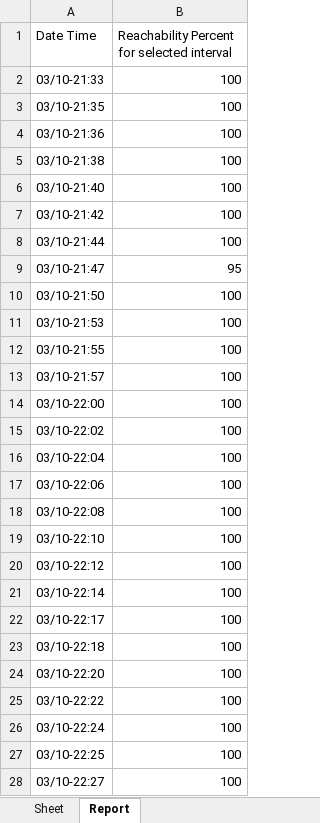
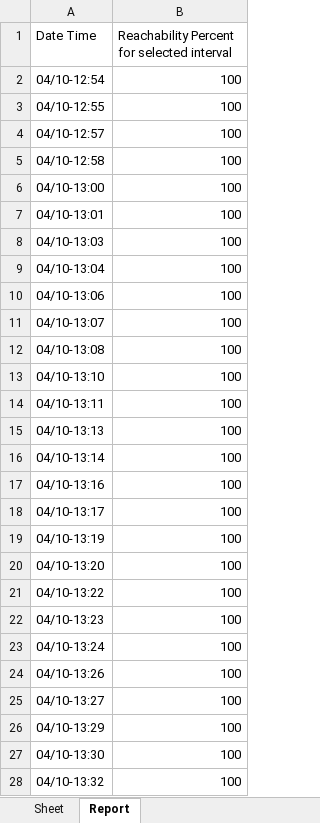
Before and after one commit to rohitdhavade/Home_internet_monitoring, an Excel workbook: Report - Copy.xlsx, sheet Report, drawn as a sheet; only a part is shown; values as stored, in another font and other column widths than the file's, no borders; charts and pictures not drawn; removed rows and columns are numbered as before the commit, all else as after; the diff covers the shown part only; the diff names each change by its address in the sheet, - before the commit and + after, or states it on an @@ line.

```diff
--- a/Report - Copy.xlsx (sheet Report)
+++ b/Report - Copy.xlsx (sheet Report)
-A2 (Date Time): 03/10-21:33
+A2 (Date Time): 04/10-12:54
-A3 (Date Time): 03/10-21:35
+A3 (Date Time): 04/10-12:55
-A4 (Date Time): 03/10-21:36
+A4 (Date Time): 04/10-12:57
-A5 (Date Time): 03/10-21:38
+A5 (Date Time): 04/10-12:58
-A6 (Date Time): 03/10-21:40
+A6 (Date Time): 04/10-13:00
-A7 (Date Time): 03/10-21:42
+A7 (Date Time): 04/10-13:01
+row 8: 04/10-13:03 | 100
-A9 (Date Time): 03/10-21:44
+A9 (Date Time): 04/10-13:04
-row 9: 03/10-21:47 | 95
-A10 (Date Time): 03/10-21:50
+A10 (Date Time): 04/10-13:06
-A11 (Date Time): 03/10-21:53
+A11 (Date Time): 04/10-13:07
-A12 (Date Time): 03/10-21:55
+A12 (Date Time): 04/10-13:08
-A13 (Date Time): 03/10-21:57
+A13 (Date Time): 04/10-13:10
-A14 (Date Time): 03/10-22:00
+A14 (Date Time): 04/10-13:11
-A15 (Date Time): 03/10-22:02
+A15 (Date Time): 04/10-13:13
-A16 (Date Time): 03/10-22:04
+A16 (Date Time): 04/10-13:14
-A17 (Date Time): 03/10-22:06
+A17 (Date Time): 04/10-13:16
-A18 (Date Time): 03/10-22:08
+A18 (Date Time): 04/10-13:17
-A19 (Date Time): 03/10-22:10
+A19 (Date Time): 04/10-13:19
-A20 (Date Time): 03/10-22:12
+A20 (Date Time): 04/10-13:20
-A21 (Date Time): 03/10-22:14
+A21 (Date Time): 04/10-13:22
-A22 (Date Time): 03/10-22:17
+A22 (Date Time): 04/10-13:23
-A23 (Date Time): 03/10-22:18
+A23 (Date Time): 04/10-13:24
-A24 (Date Time): 03/10-22:20
+A24 (Date Time): 04/10-13:26
-A25 (Date Time): 03/10-22:22
+A25 (Date Time): 04/10-13:27
-A26 (Date Time): 03/10-22:24
+A26 (Date Time): 04/10-13:29
-A27 (Date Time): 03/10-22:25
+A27 (Date Time): 04/10-13:30
-A28 (Date Time): 03/10-22:27
+A28 (Date Time): 04/10-13:32
```
Also changed, not shown: 2 edited cells elsewhere in this sheet, Report.xlsx, 1 other file.
